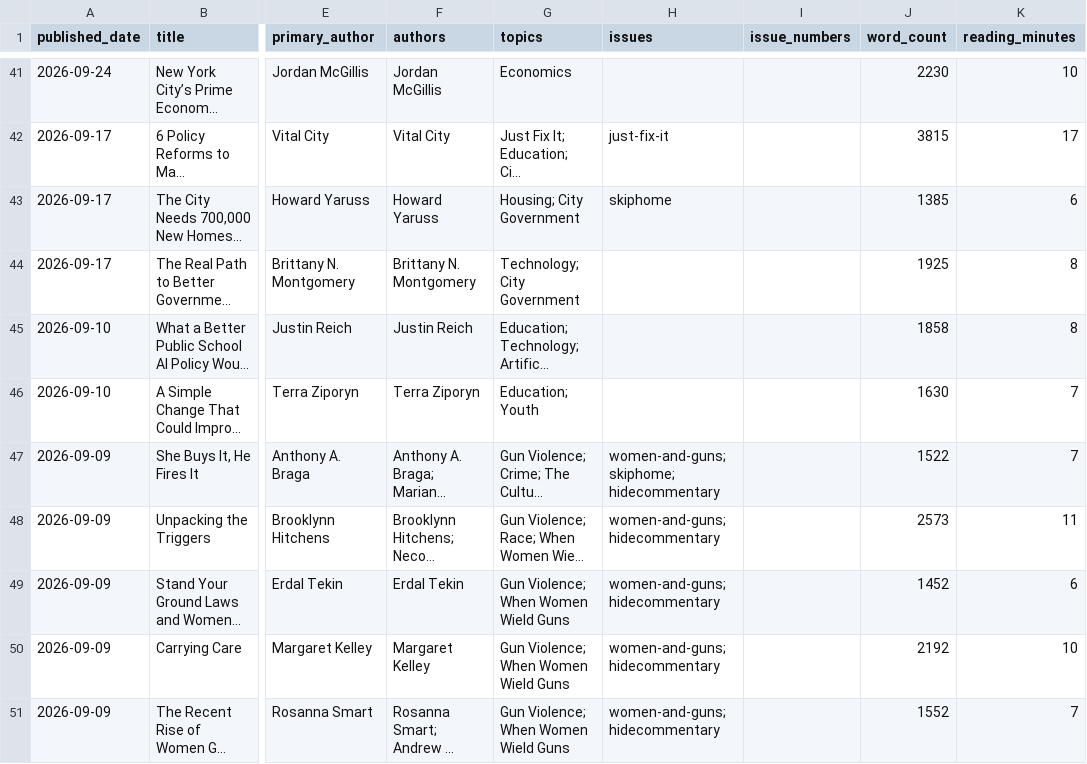
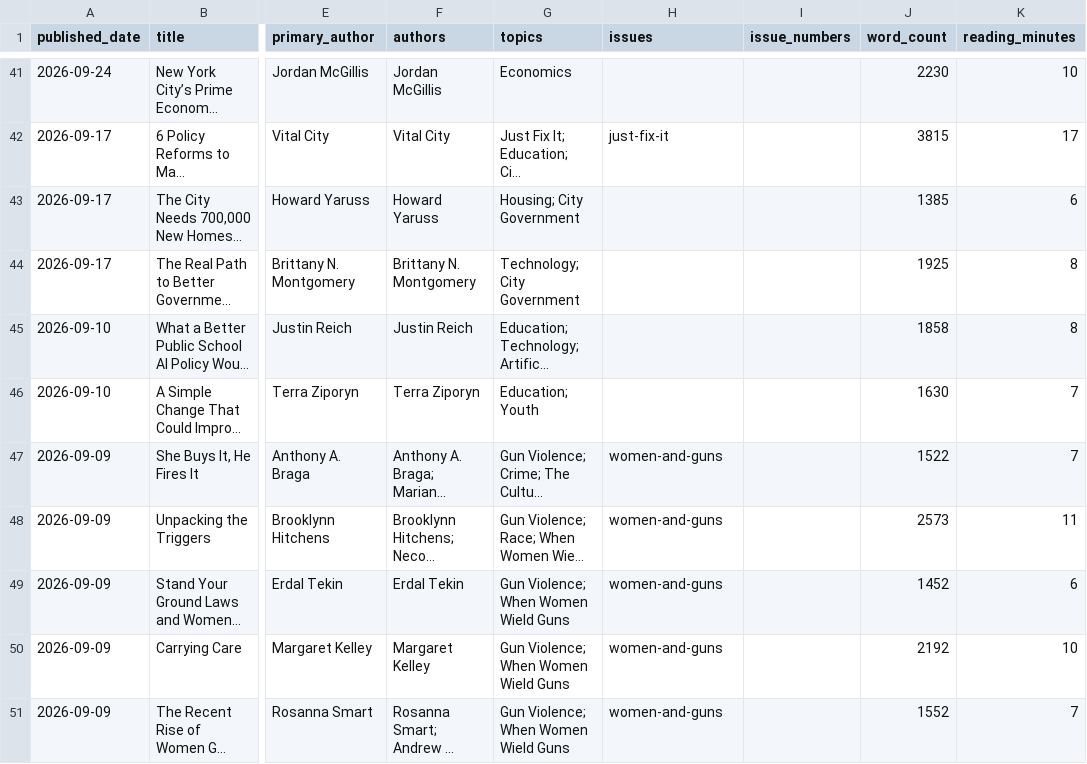
Before and after one commit to Vital-City-NYC/vital-city-catalogue, a CSV file: data/catalogue.csv, drawn as a sheet; only a part is shown, gaps mark what is left out; long unchanged cells end in …; the diff covers the shown part only; the diff names each change by its address in the sheet, - before the commit and + after, or states it on an @@ line.

```diff
--- a/data/catalogue.csv
+++ b/data/catalogue.csv
-H43 (issues): skiphome
+H43 (issues): (empty)
-H47 (issues): women-and-guns; skiphome; hidecommentary
+H47 (issues): women-and-guns
-H48:H51 (issues): women-and-guns; hidecommentary
+H48:H51 (issues): women-and-guns
```
Also changed, not shown: 12 edited cells elsewhere in this file, 21 other files.
